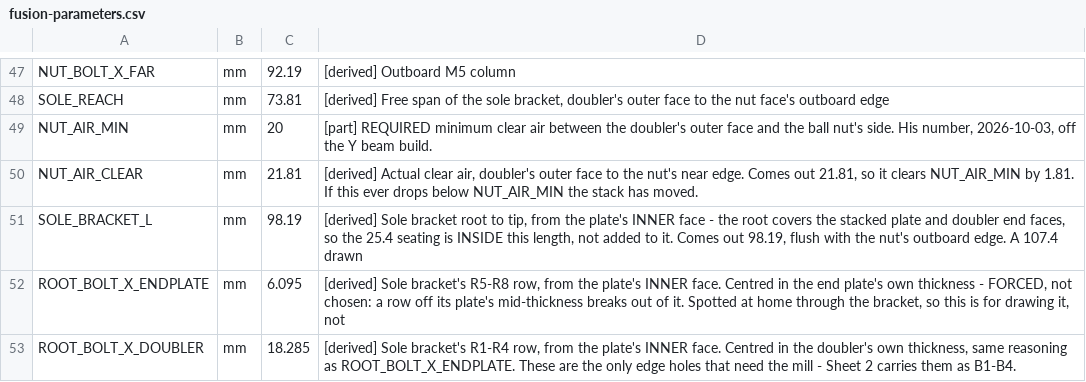
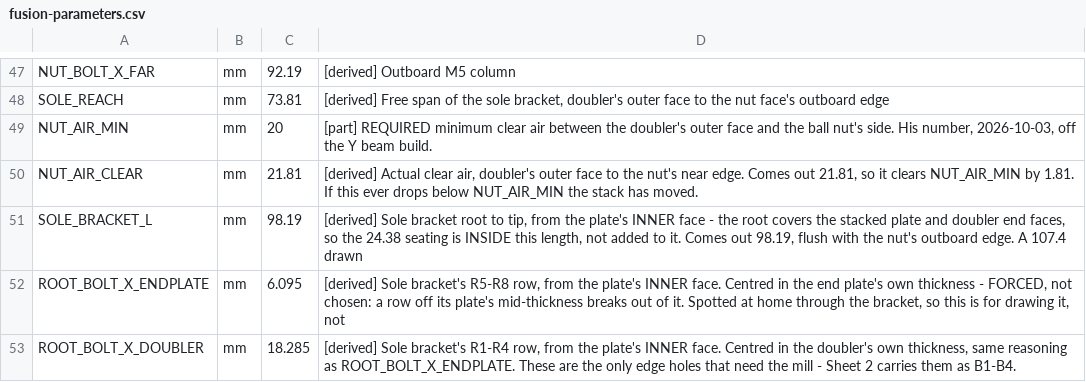
Before and after one commit to ioSenderV2/CNCBuild, a CSV file: dimensions/fusion-parameters.csv, drawn as a sheet; only a part is shown, gaps mark what is left out.

```diff
--- a/dimensions/fusion-parameters.csv
+++ b/dimensions/fusion-parameters.csv
@@ -50,3 +50,3 @@ NUT_AIR_MIN,mm,20,"[part] REQUIRED minimum clear air between the doubler's outer
 NUT_AIR_CLEAR,mm,21.81,"[derived] Actual clear air, doubler's outer face to the nut's near edge. Comes out 21.81, so it clears NUT_AIR_MIN by 1.81. If this ever drops below NUT_AIR_MIN the stack has moved."
-SOLE_BRACKET_L,mm,98.19,"[derived] Sole bracket root to tip, from the plate's INNER face - the root covers the stacked plate and doubler end faces, so the 25.4 seating is INSIDE this length, not added to it. Comes out 98.19, flush with the nut's outboard edge. A 107.4 drawn "
+SOLE_BRACKET_L,mm,98.19,"[derived] Sole bracket root to tip, from the plate's INNER face - the root covers the stacked plate and doubler end faces, so the 24.38 seating is INSIDE this length, not added to it. Comes out 98.19, flush with the nut's outboard edge. A 107.4 drawn"
 ROOT_BOLT_X_ENDPLATE,mm,6.095,"[derived] Sole bracket's R5-R8 row, from the plate's INNER face. Centred in the end plate's own thickness - FORCED, not chosen: a row off its plate's mid-thickness breaks out of it. Spotted at home through the bracket, so this is for drawing it, not "
```
Also changed, not shown: 8 other files.
